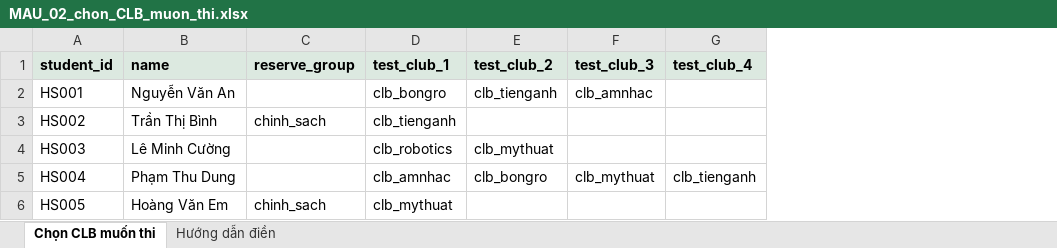
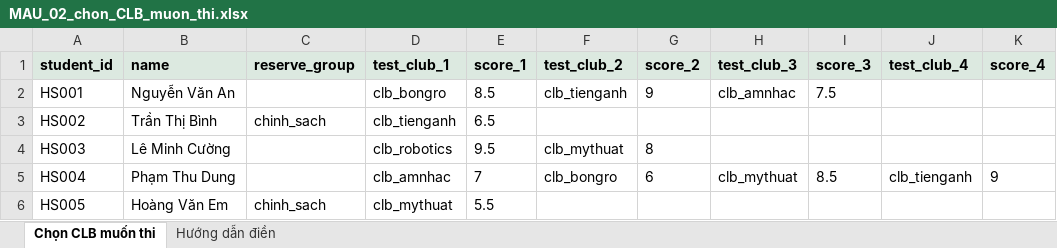
Before and after one commit to nguyenphanvantruong6969-arch/rbda-kiosk, an Excel workbook: mau_csv/MAU_02_chon_CLB_muon_thi.xlsx, sheet Chọn CLB muốn thi, drawn as a sheet; values as stored, in another font and other column widths than the file's, no borders; the diff names each change by its address in the sheet, - before the commit and + after, or states it on an @@ line.

```diff
--- a/mau_csv/MAU_02_chon_CLB_muon_thi.xlsx (sheet Chọn CLB muốn thi)
+++ b/mau_csv/MAU_02_chon_CLB_muon_thi.xlsx (sheet Chọn CLB muốn thi)
+column E (score_1), rows 2-6: 8.5 | 6.5 | 9.5 | 7 | 5.5
+column G (score_2), rows 2-5: 9 |  | 8 | 6
+column I (score_3), rows 2-5: 7.5 |  |  | 8.5
+column K (score_4), row 5: 9
```
Also changed, not shown: sheet Hướng dẫn điền, du_lieu_test/TEST_01_danh_sach_CLB.xlsx, du_lieu_test/TEST_02_chon_CLB_muon_thi.xlsx, 20 other files.
